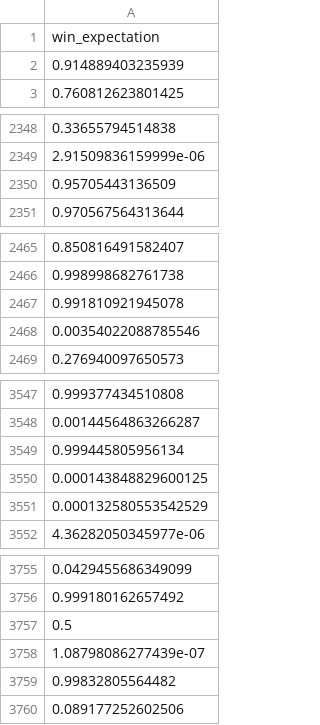
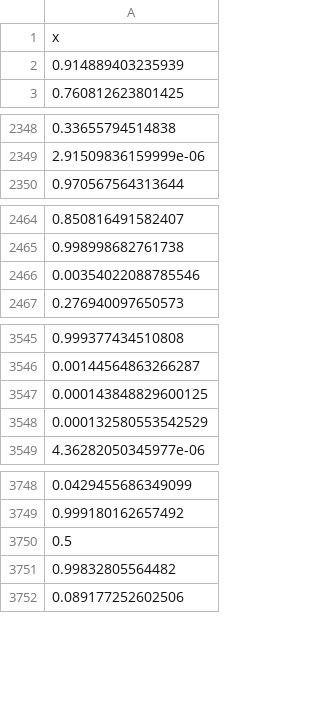
Before and after one commit to travisbyrum/lineup_forecasting, a CSV file: data/win_expectation2015.csv, drawn as a sheet; only a part is shown, gaps mark what is left out; the diff covers the shown part only.

```diff
--- a/data/win_expectation2015.csv
+++ b/data/win_expectation2015.csv
@@ -1,2 +1,2 @@
-"win_expectation"
+"x"
 0.914889403235939
@@ -2349,3 +2349,2 @@
 2.91509836159999e-06
-0.95705443136509
 0.970567564313644
@@ -2466,3 +2465,2 @@
 0.998998682761738
-0.991810921945078
 0.00354022088785546
@@ -3548,3 +3546,2 @@
 0.00144564863266287
-0.999445805956134
 0.000143848829600125
@@ -3757,4 +3750,3 @@
 0.5
-1.08798086277439e-07
-0.99832805564482
+0.99832805564482
 0.089177252602506
```
Also changed, not shown: 7 removed rows elsewhere in this file, 3 other files.
